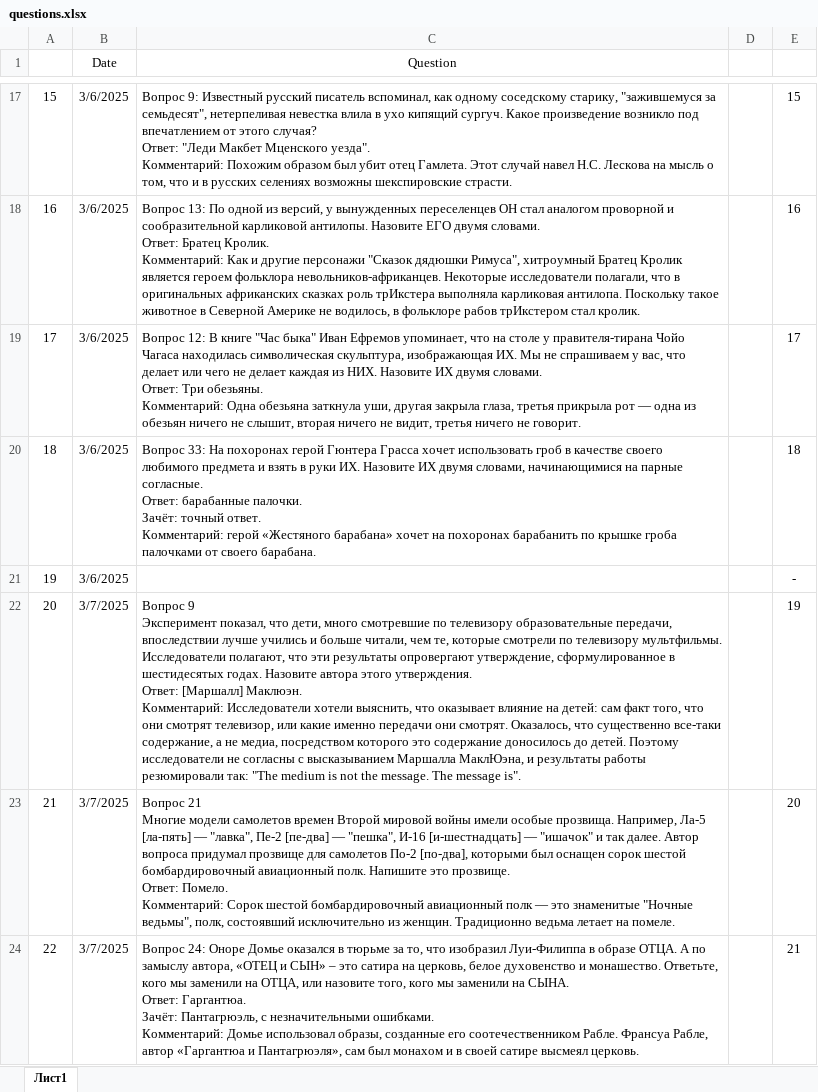
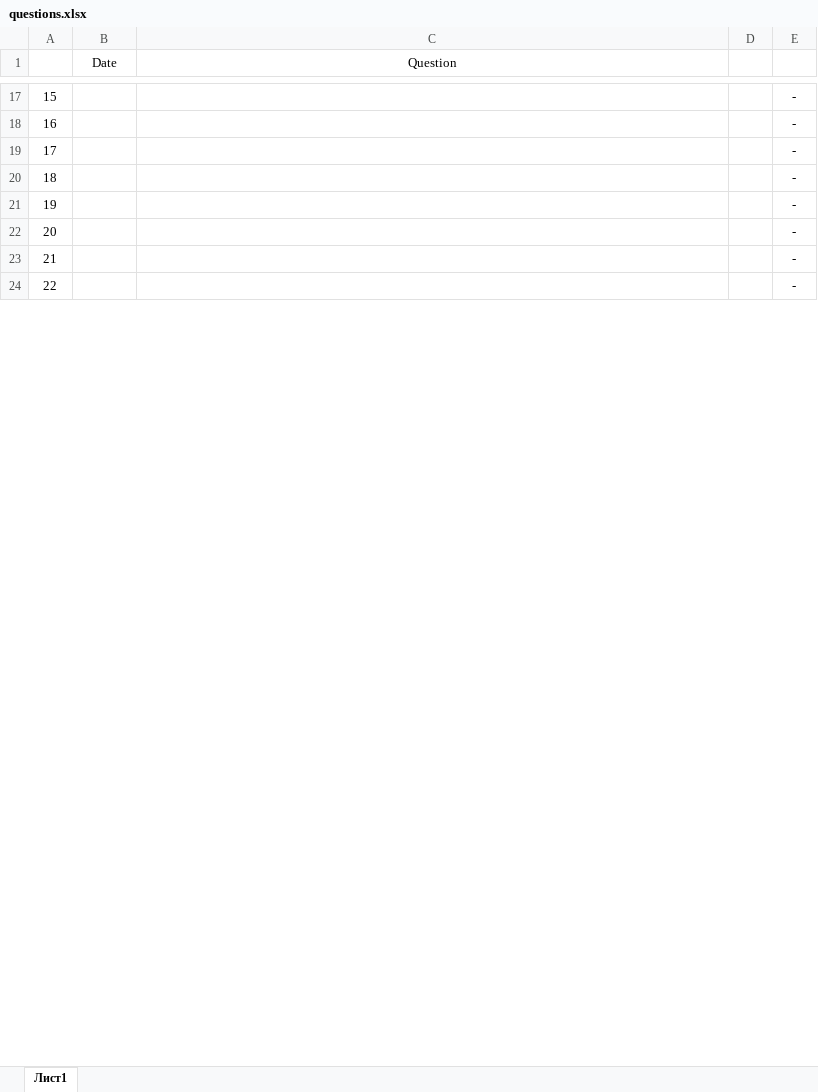
Before and after one commit to kellabul/question_poster, an Excel workbook: questions.xlsx, sheet Лист1, drawn as a sheet; only a part is shown, gaps mark what is left out; values as stored, in another font and other column widths than the file's, no borders; ↵ is a line break in a cell; the diff covers the shown part only; the diff names each change by its address in the sheet, - before the commit and + after, or states it on an @@ line.

```diff
--- a/questions.xlsx (sheet Лист1)
+++ b/questions.xlsx (sheet Лист1)
-B17:B21 (Date): 3/6/2025
+B17:B21 (Date): (empty)
-C17 (Question): Вопрос 9: Известный русский писатель вспоминал, как одному соседскому старику, "зажившемуся за семьдесят", нетерпеливая невестка влила в ухо кипящий сургуч. Какое произведение возникло под впечатлением от этого случая? ↵ Ответ: "Леди Макбет Мценского уезда". ↵ Комментарий: Похожим образом был убит отец Гамлета. Этот случай навел Н.С. Лескова на мысль о том, что и в русских селениях возможны шекспировские страсти.
+C17 (Question): (empty)
-E17: 15
+E17: -
-C18 (Question): Вопрос 13: По одной из версий, у вынужденных переселенцев ОН стал аналогом проворной и сообразительной карликовой антилопы. Назовите ЕГО двумя словами. ↵ Ответ: Братец Кролик. ↵ Комментарий: Как и другие персонажи "Сказок дядюшки Римуса", хитроумный Братец Кролик является героем фольклора невольников-африканцев. Некоторые исследователи полагали, что в оригинальных африканских сказках роль трИкстера выполняла карликовая антилопа. Поскольку такое животное в Северной Америке не водилось, в фольклоре рабов трИкстером стал кролик.
+C18 (Question): (empty)
-E18: 16
+E18: -
-C19 (Question): Вопрос 12: В книге "Час быка" Иван Ефремов упоминает, что на столе у правителя-тирана Чойо Чагаса находилась символическая скульптура, изображающая ИХ. Мы не спрашиваем у вас, что делает или чего не делает каждая из НИХ. Назовите ИХ двумя словами. ↵ Ответ: Три обезьяны. ↵ Комментарий: Одна обезьяна заткнула уши, другая закрыла глаза, третья прикрыла рот — одна из обезьян ничего не слышит, вторая ничего не видит, третья ничего не говорит.
+C19 (Question): (empty)
-E19: 17
+E19: -
-C20 (Question): Вопрос 33: На похоронах герой Гюнтера Грасса хочет использовать гроб в качестве своего любимого предмета и взять в руки ИХ. Назовите ИХ двумя словами, начинающимися на парные согласные. ↵ Ответ: барабанные палочки. ↵ Зачёт: точный ответ. ↵ Комментарий: герой «Жестяного барабана» хочет на похоронах барабанить по крышке гроба палочками от своего барабана.
+C20 (Question): (empty)
-E20: 18
+E20: -
-B22:B24 (Date): 3/7/2025
+B22:B24 (Date): (empty)
-C22 (Question): Вопрос 9 ↵ Эксперимент показал, что дети, много смотревшие по телевизору образовательные передачи, впоследствии лучше учились и больше читали, чем те, которые смотрели по телевизору мультфильмы. Исследователи полагают, что эти результаты опровергают утверждение, сформулированное в шестидесятых годах. Назовите автора этого утверждения. ↵ Ответ: [Маршалл] Маклюэн. ↵ Комментарий: Исследователи хотели выяснить, что оказывает влияние на детей: сам факт того, что они смотрят телевизор, или какие именно передачи они смотрят. Оказалось, что существенно все-таки содержание, а не медиа, посредством которого это содержание доносилось до детей. Поэтому исследователи не согласны с высказыванием Маршалла МаклЮэна, и результаты работы резюмировали так: "The medium is not the message. The message is".
+C22 (Question): (empty)
-E22: 19
+E22: -
-C23 (Question): Вопрос 21 ↵ Многие модели самолетов времен Второй мировой войны имели особые прозвища. Например, Ла-5 [ла-пять] — "лавка", Пе-2 [пе-два] — "пешка", И-16 [и-шестнадцать] — "ишачок" и так далее. Автор вопроса придумал прозвище для самолетов По-2 [по-два], которыми был оснащен сорок шестой бомбардировочный авиационный полк. Напишите это прозвище. ↵ Ответ: Помело. ↵ Комментарий: Сорок шестой бомбардировочный авиационный полк — это знаменитые "Ночные ведьмы", полк, состоявший исключительно из женщин. Традиционно ведьма летает на помеле.
+C23 (Question): (empty)
-E23: 20
+E23: -
-C24 (Question): Вопрос 24: Оноре Домье оказался в тюрьме за то, что изобразил Луи-Филиппа в образе ОТЦА. А по замыслу автора, «ОТЕЦ и СЫН» – это сатира на церковь, белое духовенство и монашество. Ответьте, кого мы заменили на ОТЦА, или назовите того, кого мы заменили на СЫНА. ↵ Ответ: Гаргантюа. ↵ Зачёт: Пантагрюэль, с незначительными ошибками. ↵ Комментарий: Домье использовал образы, созданные его соотечественником Рабле. Франсуа Рабле, автор «Гаргантюа и Пантагрюэля», сам был монахом и в своей сатире высмеял церковь.
+C24 (Question): (empty)
-E24: 21
+E24: -
```
Also changed, not shown: 72 edited cells and cell formats elsewhere in this sheet, formulas that keep their value, 1 other file.
